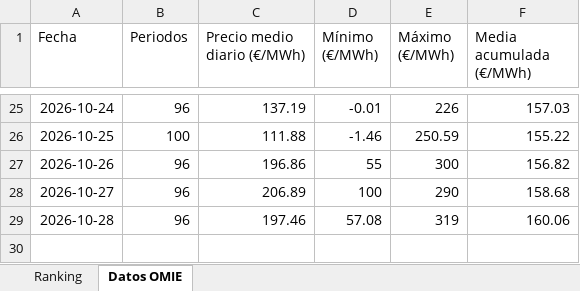
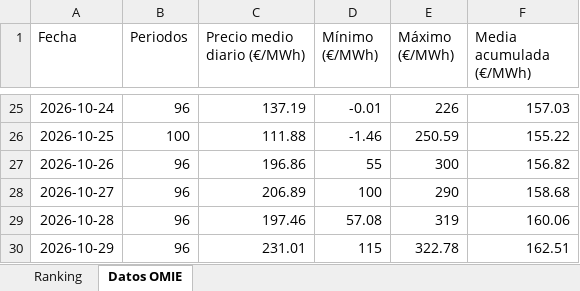
Before and after one commit to laanayamahdi3-maker/omieporra, an Excel workbook: omieporra_2026-10.xlsx, sheet Datos OMIE, drawn as a sheet; only a part is shown, gaps mark what is left out; values as stored, in another font and other column widths than the file's, no borders; the diff names each change by its address in the sheet, - before the commit and + after, or states it on an @@ line.

```diff
--- a/omieporra_2026-10.xlsx (sheet Datos OMIE)
+++ b/omieporra_2026-10.xlsx (sheet Datos OMIE)
+row 30: 2026-10-29 | 96 | 231.01 | 115 | 322.78 | 162.51
```
Also changed, not shown: charts or pictures, 3 other files.
